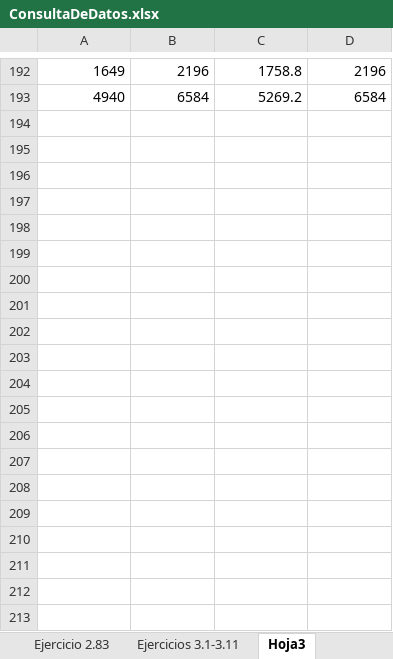
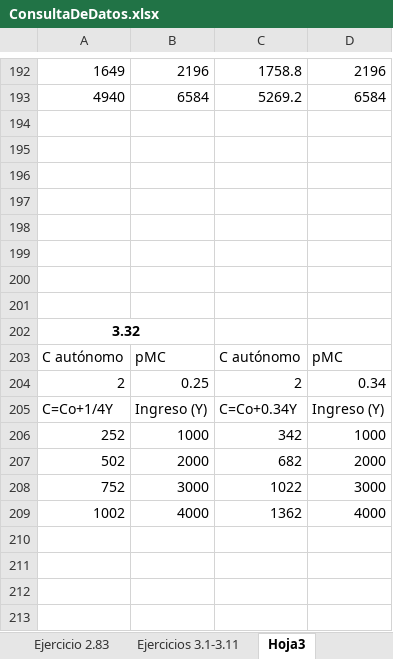
Before and after one commit to mi-angel/r2, an Excel workbook: ConsultaDeDatos.xlsx, sheet Hoja3, drawn as a sheet; only a part is shown, gaps mark what is left out; values as stored, in another font and other column widths than the file's, no borders; charts and pictures not drawn; the diff covers the shown part only; the diff names each change by its address in the sheet, - before the commit and + after, or states it on an @@ line.

```diff
--- a/ConsultaDeDatos.xlsx (sheet Hoja3)
+++ b/ConsultaDeDatos.xlsx (sheet Hoja3)
+row 194: (empty)
+row 195: (empty)
+row 196: (empty)
+row 197: (empty)
+row 198: (empty)
+row 199: (empty)
+row 200: (empty)
+row 201: (empty)
+row 202: 3.32
+row 203: C autónomo | pMC | C autónomo | pMC
+row 204: 2 | 0.25 | 2 | 0.34
+row 205: C=Co+1/4Y | Ingreso (Y) | C=Co+0.34Y | Ingreso (Y)
+row 206: 252 | 1000 | 342 | 1000
+row 207: 502 | 2000 | 682 | 2000
+row 208: 752 | 3000 | 1022 | 3000
+row 209: 1002 | 4000 | 1362 | 4000
+row 210: (empty)
+row 211: (empty)
+row 212: (empty)
+row 213: (empty)
```
Also changed, not shown: 50 added rows elsewhere in this sheet, charts or pictures, 1 other file.
